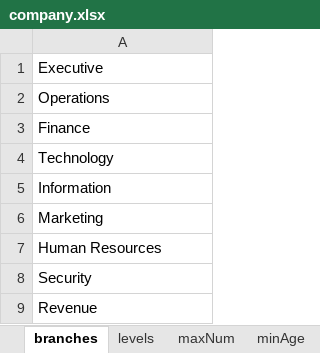
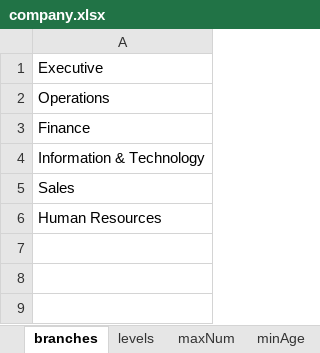
Before and after one commit to atournikate/dummyCompanyUsers, an Excel workbook: company.xlsx, sheet branches, drawn as a sheet; values as stored, in another font and other column widths than the file's, no borders; the diff names each change by its address in the sheet, - before the commit and + after, or states it on an @@ line.

```diff
--- a/company.xlsx (sheet branches)
+++ b/company.xlsx (sheet branches)
-A4: Technology
+A4: Information & Technology
-A5: Information
+A5: Sales
-row 6: Marketing
-row 8: Security
-row 9: Revenue
```
Also changed, not shown: nameTable.xlsx, 21 other files.
